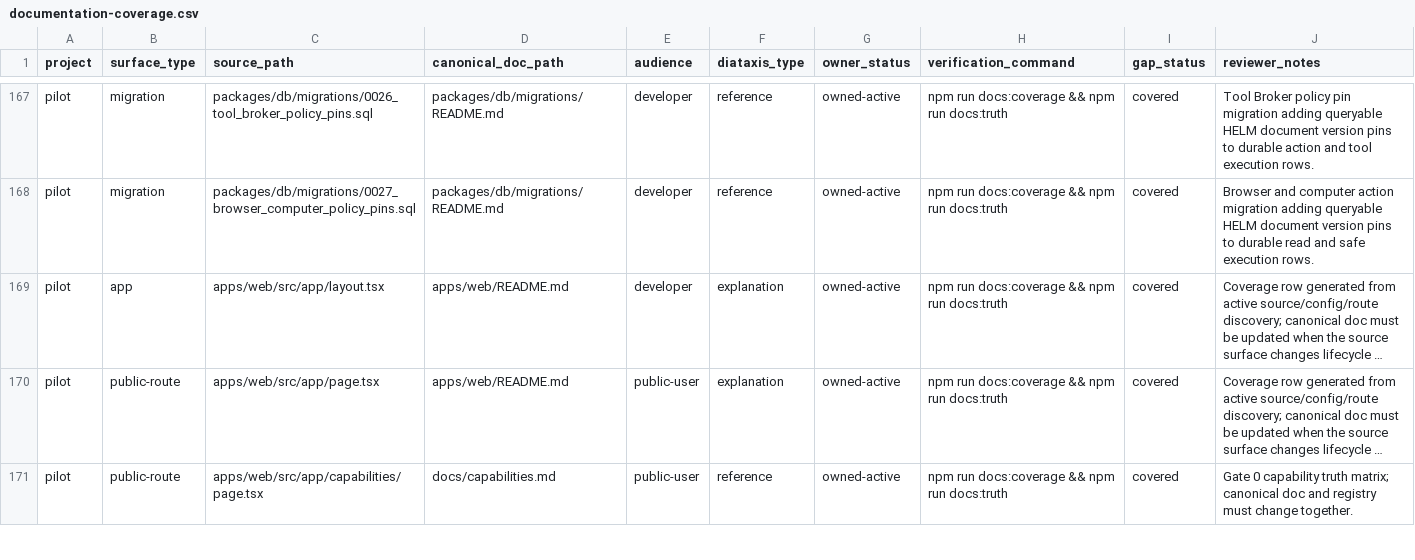
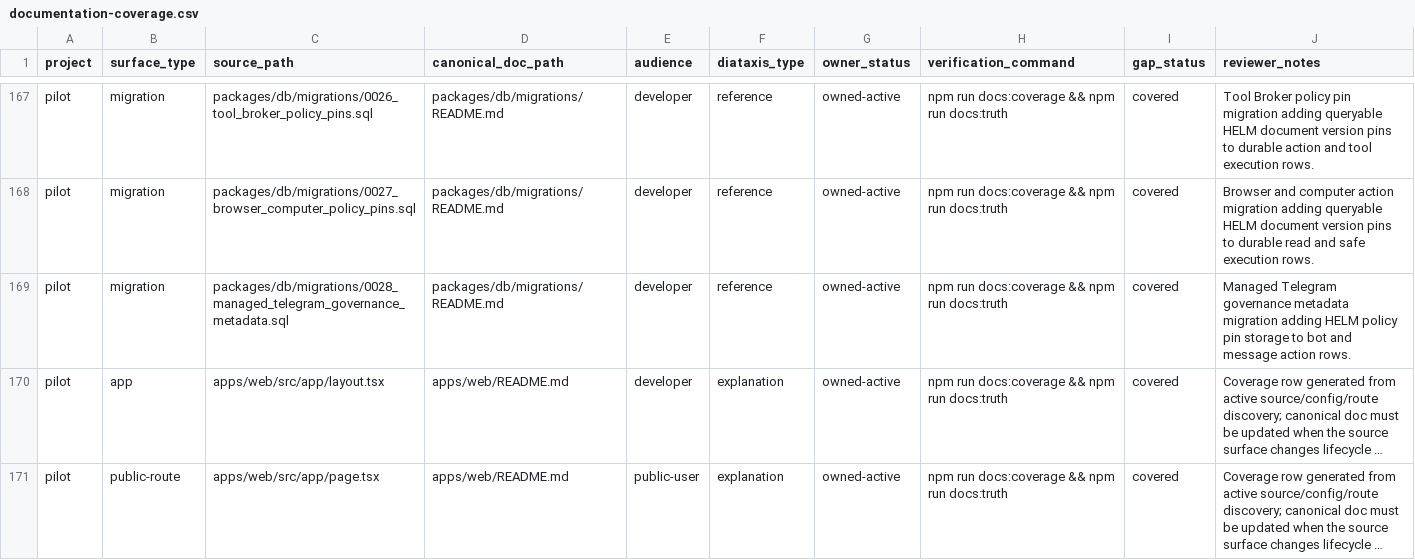
Before and after one commit to Mindburn-Labs/helm-pilot, a CSV file: docs/documentation-coverage.csv, drawn as a sheet; only a part is shown, gaps mark what is left out; the shorter side is filled out with more unchanged rows; long unchanged cells end in …; the diff names each change by its address in the sheet, - before the commit and + after, or states it on an @@ line.

Commit message:
Persist managed Telegram governance policy pins (#56)
Co-authored-by: mindburnlabs <mindburnlabs@gmail.com>

```diff
--- a/docs/documentation-coverage.csv
+++ b/docs/documentation-coverage.csv
+row 169: pilot | migration | packages/db/migrations/0028_managed_telegram_governance_metadata.sql | packages/db/migrations/README.md | developer | reference | owned-active | npm run docs:coverage && npm run docs:truth | covered | Managed Telegram governance metadata migration adding HELM policy pin storage to bot and message action rows.
```
Also changed, not shown: 7 other files.
